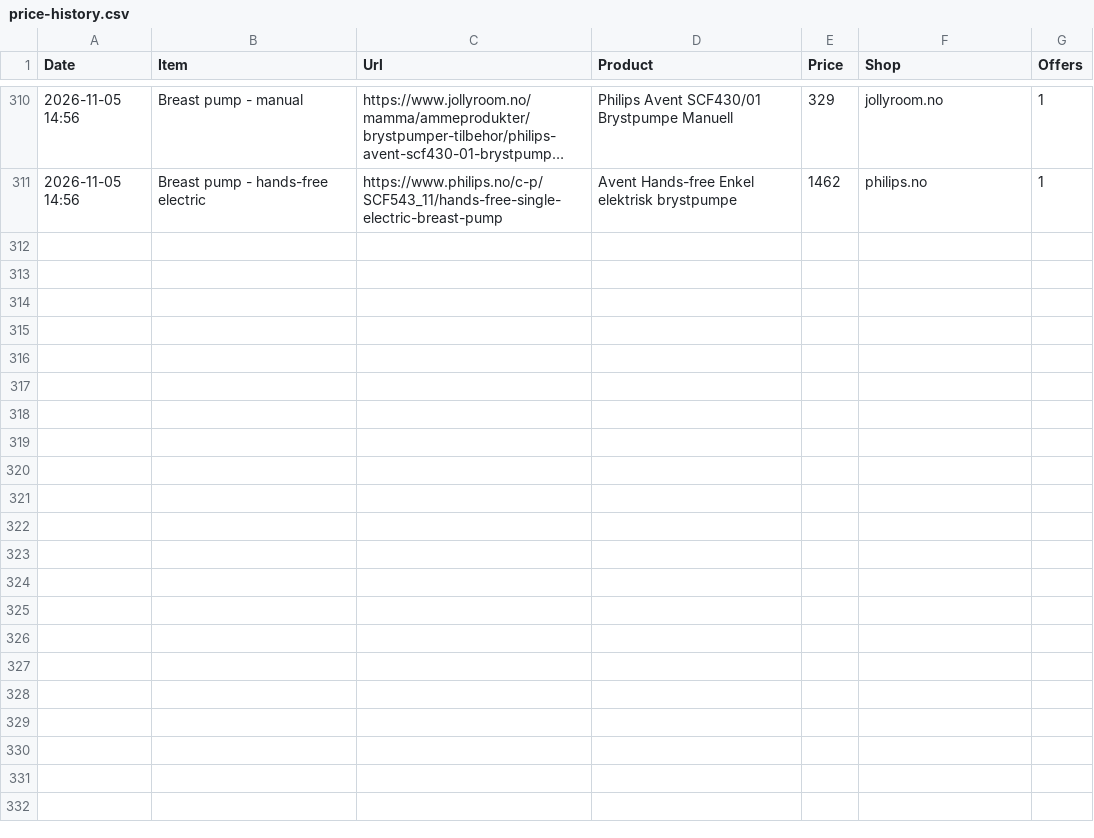
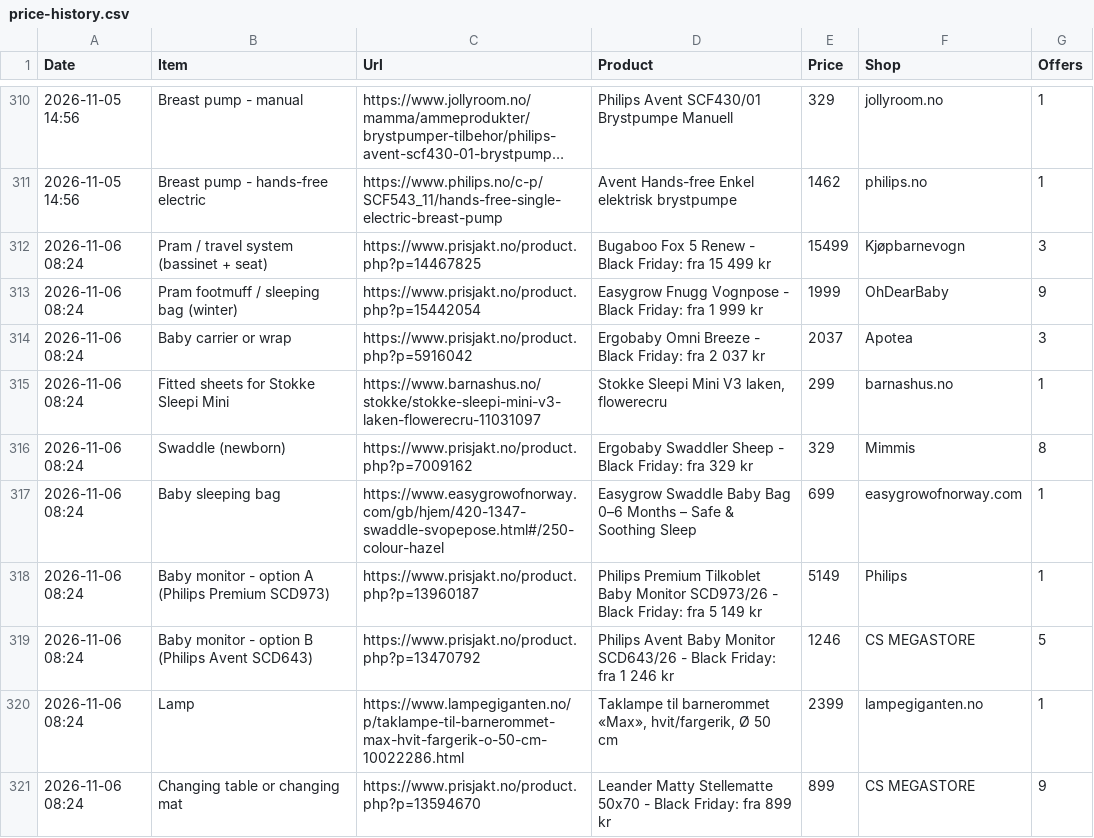
Before and after one commit to Kosarnm/Baby-equipments-price-list, a CSV file: price-history.csv, drawn as a sheet; only a part is shown, gaps mark what is left out; long unchanged cells end in …; the diff covers the shown part only; the diff names each change by its address in the sheet, - before the commit and + after, or states it on an @@ line.

```diff
--- a/price-history.csv
+++ b/price-history.csv
+row 312: 2026-11-06 08:24 | Pram / travel system (bassinet + seat) | https://www.prisjakt.no/product.php?p=14467825 | Bugaboo Fox 5 Renew - Black Friday: fra 15 499 kr | 15499 | Kjøpbarnevogn | 3
+row 313: 2026-11-06 08:24 | Pram footmuff / sleeping bag (winter) | https://www.prisjakt.no/product.php?p=15442054 | Easygrow Fnugg Vognpose - Black Friday: fra 1 999 kr | 1999 | OhDearBaby | 9
+row 314: 2026-11-06 08:24 | Baby carrier or wrap | https://www.prisjakt.no/product.php?p=5916042 | Ergobaby Omni Breeze - Black Friday: fra 2 037 kr | 2037 | Apotea | 3
+row 315: 2026-11-06 08:24 | Fitted sheets for Stokke Sleepi Mini | https://www.barnashus.no/stokke/stokke-sleepi-mini-v3-laken-flowerecru-11031097 | Stokke Sleepi Mini V3 laken, flowerecru | 299 | barnashus.no | 1
+row 316: 2026-11-06 08:24 | Swaddle (newborn) | https://www.prisjakt.no/product.php?p=7009162 | Ergobaby Swaddler Sheep - Black Friday: fra 329 kr | 329 | Mimmis | 8
+row 317: 2026-11-06 08:24 | Baby sleeping bag | https://www.easygrowofnorway.com/gb/hjem/420-1347-swaddle-svopepose.html#/250-colour-hazel | Easygrow Swaddle Baby Bag 0–6 Months – Safe & Soothing Sleep | 699 | easygrowofnorway.com | 1
+row 318: 2026-11-06 08:24 | Baby monitor - option A (Philips Premium SCD973) | https://www.prisjakt.no/product.php?p=13960187 | Philips Premium Tilkoblet Baby Monitor SCD973/26 - Black Friday: fra 5 149 kr | 5149 | Philips | 1
+row 319: 2026-11-06 08:24 | Baby monitor - option B (Philips Avent SCD643) | https://www.prisjakt.no/product.php?p=13470792 | Philips Avent Baby Monitor SCD643/26 - Black Friday: fra 1 246 kr | 1246 | CS MEGASTORE | 5
+row 320: 2026-11-06 08:24 | Lamp | https://www.lampegiganten.no/p/taklampe-til-barnerommet-max-hvit-fargerik-o-50-cm-10022286.html | Taklampe til barnerommet «Max», hvit/fargerik, Ø 50 cm | 2399 | lampegiganten.no | 1
+row 321: 2026-11-06 08:24 | Changing table or changing mat | https://www.prisjakt.no/product.php?p=13594670 | Leander Matty Stellematte 50x70 - Black Friday: fra 899 kr | 899 | CS MEGASTORE | 9
```
Also changed, not shown: 9 added rows elsewhere in this file, 1 other file.
